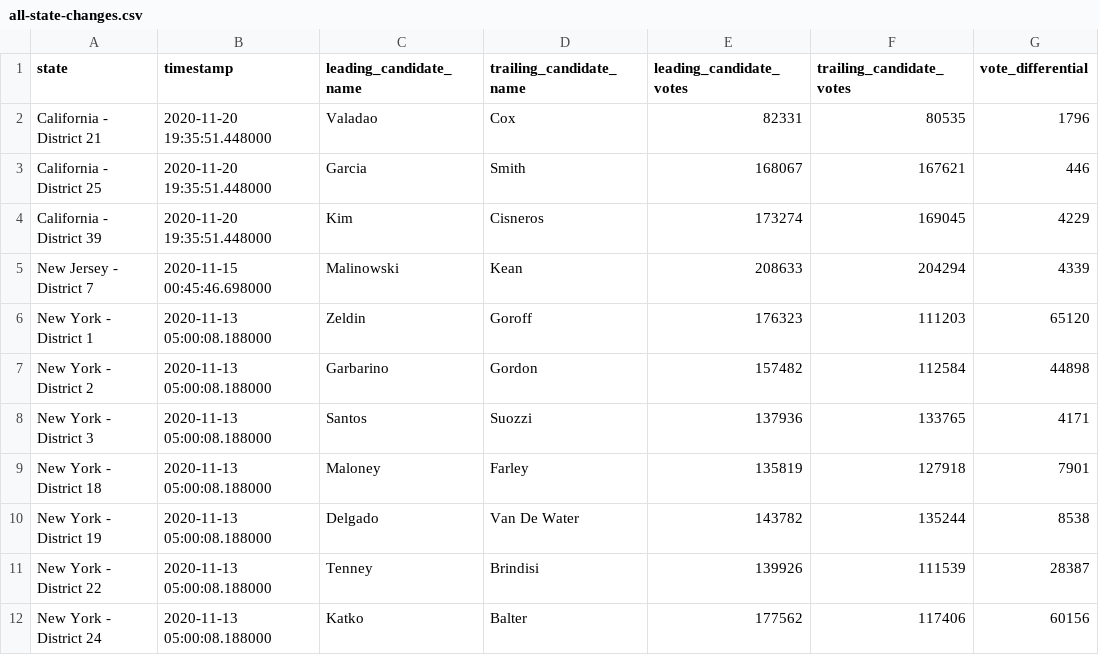
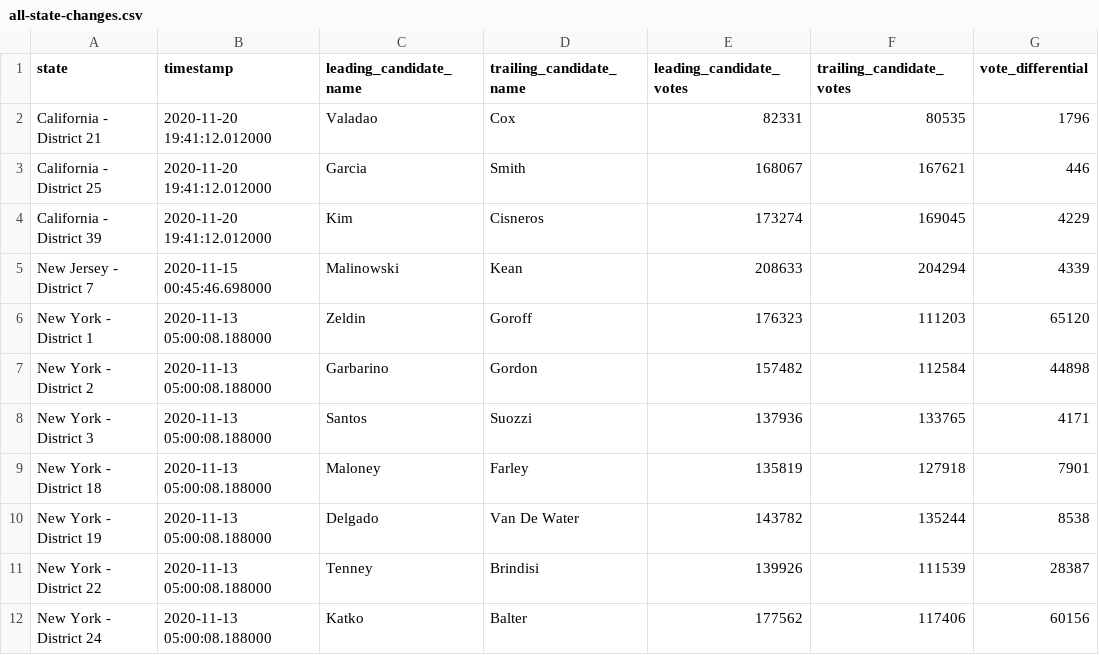
Before and after one commit to zcsinger/nyt-2020-election-scraper-house, a CSV file: all-state-changes.csv, drawn as a sheet; only a part is shown; the diff names each change by its address in the sheet, - before the commit and + after, or states it on an @@ line.

```diff
--- a/all-state-changes.csv
+++ b/all-state-changes.csv
-B2:B4 (timestamp): 2020-11-20 19:35:51.448000
+B2:B4 (timestamp): 2020-11-20 19:41:12.012000
```
Also changed, not shown: 3 other files.
